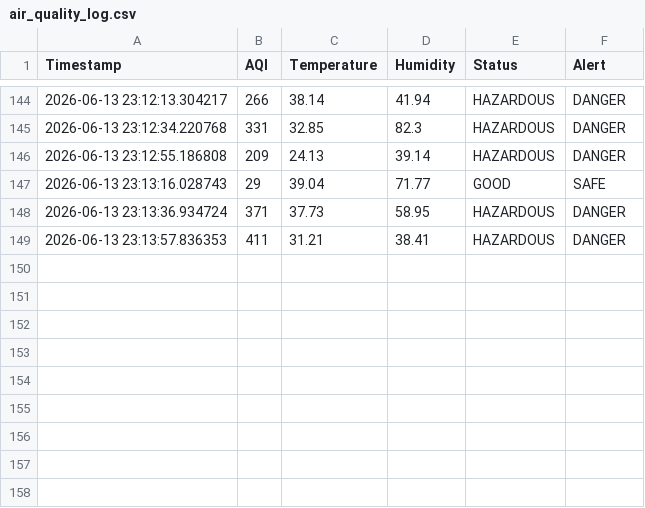
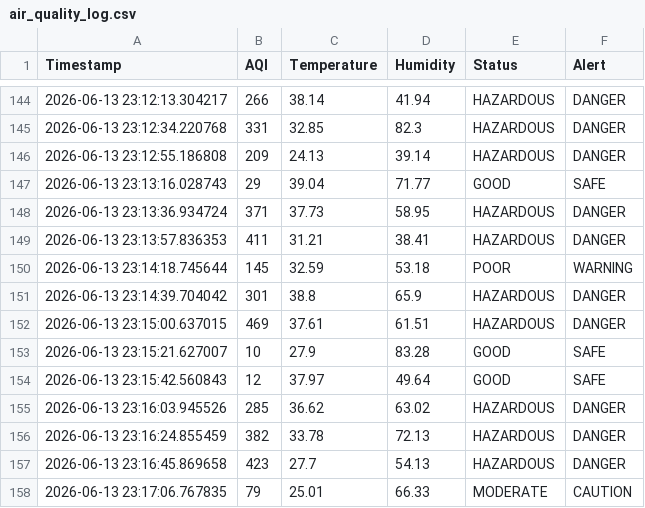
Before and after one commit to varda24/IoT-Air-Quality-Pollution-Monitoring-Dashboard, a CSV file: data/air_quality_log.csv, drawn as a sheet; only a part is shown, gaps mark what is left out.

Commit message:
Initial commit: IoT Air Quality Monitoring Dashboard

```diff
--- a/data/air_quality_log.csv
+++ b/data/air_quality_log.csv
@@ -149 +149,10 @@ Timestamp,AQI,Temperature,Humidity,Status,Alert
 2026-06-13 23:13:57.836353,411,31.21,38.41,HAZARDOUS,DANGER
+2026-06-13 23:14:18.745644,145,32.59,53.18,POOR,WARNING
+2026-06-13 23:14:39.704042,301,38.8,65.9,HAZARDOUS,DANGER
+2026-06-13 23:15:00.637015,469,37.61,61.51,HAZARDOUS,DANGER
+2026-06-13 23:15:21.627007,10,27.9,83.28,GOOD,SAFE
+2026-06-13 23:15:42.560843,12,37.97,49.64,GOOD,SAFE
+2026-06-13 23:16:03.945526,285,36.62,63.02,HAZARDOUS,DANGER
+2026-06-13 23:16:24.855459,382,33.78,72.13,HAZARDOUS,DANGER
+2026-06-13 23:16:45.869658,423,27.7,54.13,HAZARDOUS,DANGER
+2026-06-13 23:17:06.767835,79,25.01,66.33,MODERATE,CAUTION
```
